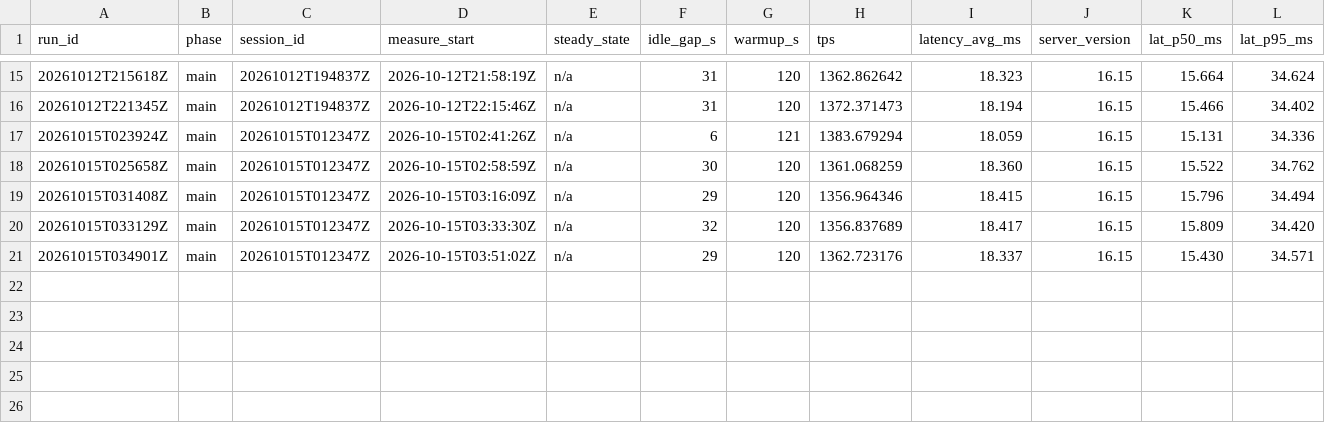
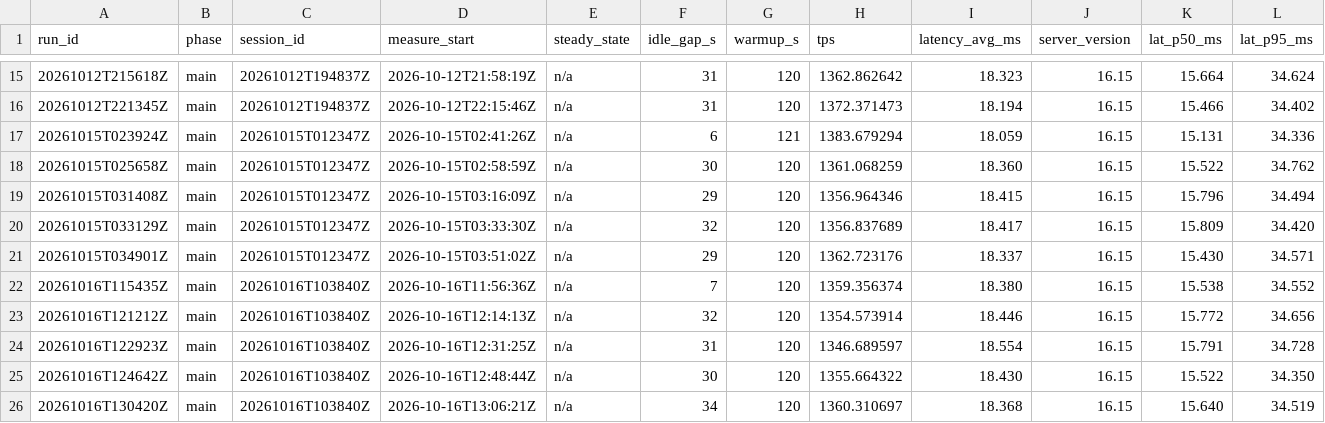
Before and after one commit to Dinozar1/azure-postgres-iaas-paas-benchmark, a CSV file: results/paas-general-purpose/summary.csv, drawn as a sheet; only a part is shown, gaps mark what is left out; rows hold the shown columns only; the diff names each change by its address in the sheet, - before the commit and + after, or states it on an @@ line.

```diff
--- a/results/paas-general-purpose/summary.csv
+++ b/results/paas-general-purpose/summary.csv
+row 22: 20261016T115435Z | main | 20261016T103840Z | 2026-10-16T11:56:36Z | n/a | 7 | 120 | 1359.356374 | 18.380 | 16.15 | 15.538 | 34.552
+row 23: 20261016T121212Z | main | 20261016T103840Z | 2026-10-16T12:14:13Z | n/a | 32 | 120 | 1354.573914 | 18.446 | 16.15 | 15.772 | 34.656
+row 24: 20261016T122923Z | main | 20261016T103840Z | 2026-10-16T12:31:25Z | n/a | 31 | 120 | 1346.689597 | 18.554 | 16.15 | 15.791 | 34.728
+row 25: 20261016T124642Z | main | 20261016T103840Z | 2026-10-16T12:48:44Z | n/a | 30 | 120 | 1355.664322 | 18.430 | 16.15 | 15.522 | 34.350
+row 26: 20261016T130420Z | main | 20261016T103840Z | 2026-10-16T13:06:21Z | n/a | 34 | 120 | 1360.310697 | 18.368 | 16.15 | 15.640 | 34.519
```
Also changed, not shown: campaign/round-order.csv, campaign/sessions.csv, 3 other files.
